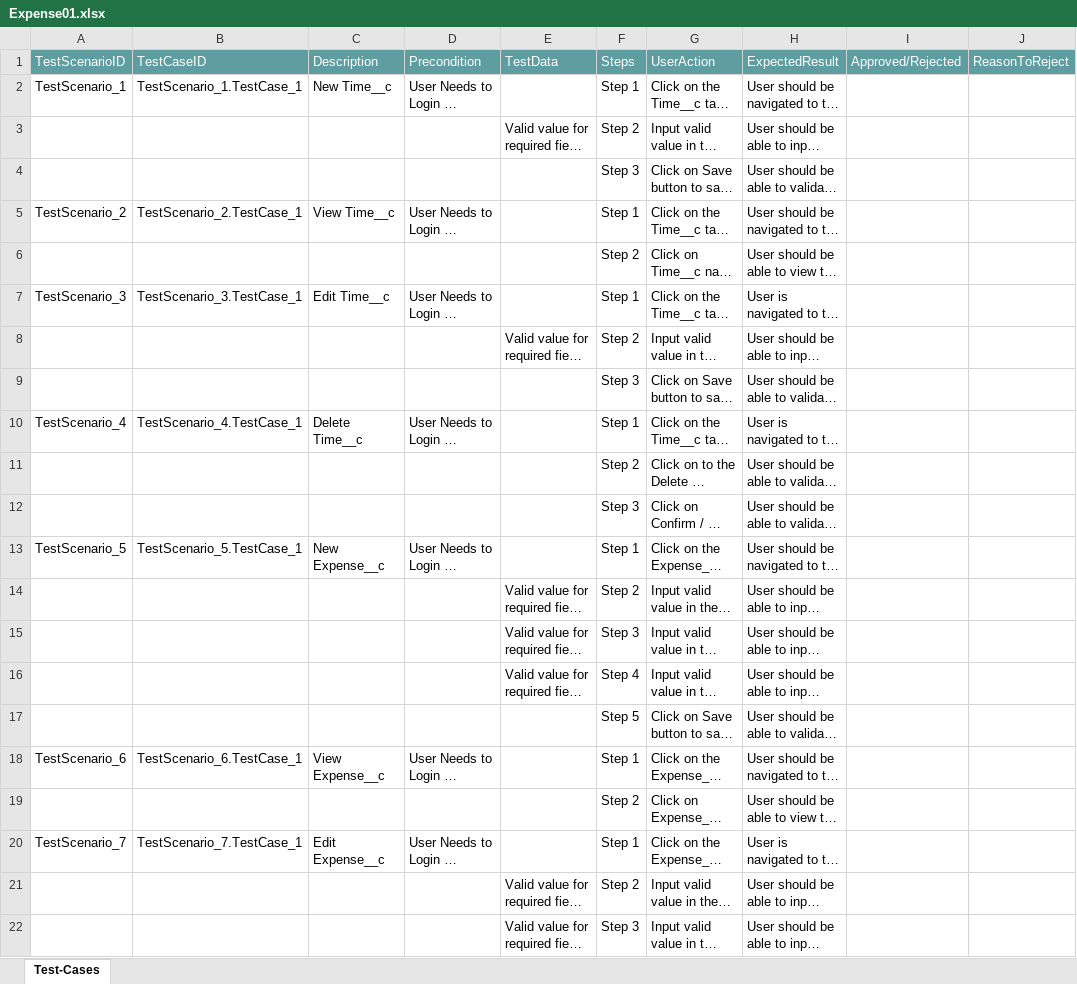
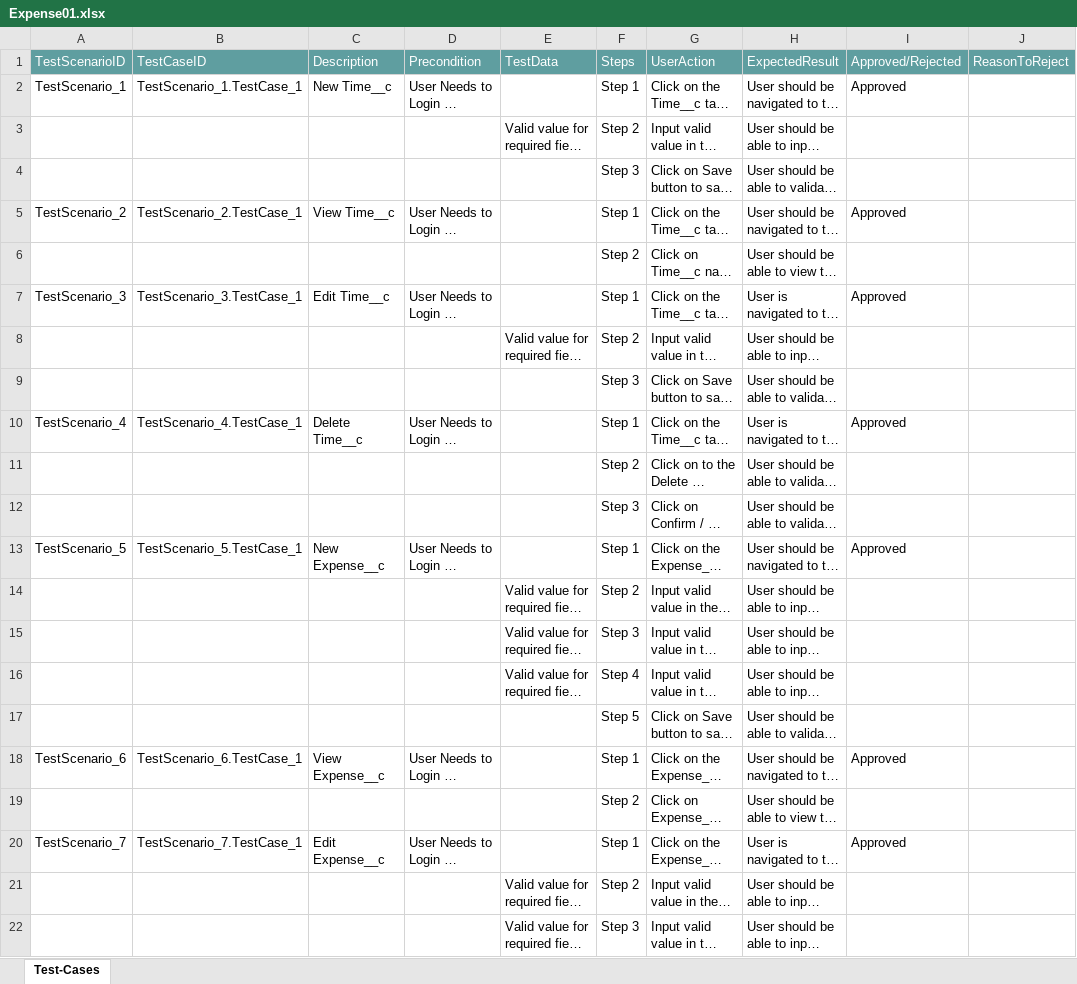
Before and after one commit to ShaikMohamedIrfan/Test0001, an Excel workbook: Expense01.xlsx, sheet Test-Cases, drawn as a sheet; only a part is shown; long unchanged cells end in …; values as stored, in another font and other column widths than the file's, no borders; table styles not drawn; the diff names each change by its address in the sheet, - before the commit and + after, or states it on an @@ line.

Commit message:
Add files via upload

```diff
--- a/Expense01.xlsx (sheet Test-Cases)
+++ b/Expense01.xlsx (sheet Test-Cases)
-I2: (empty)
+I2: Approved
-I5: (empty)
+I5: Approved
-I7: (empty)
+I7: Approved
-I10: (empty)
+I10: Approved
-I13: (empty)
+I13: Approved
-I18: (empty)
+I18: Approved
-I20: (empty)
+I20: Approved
```
